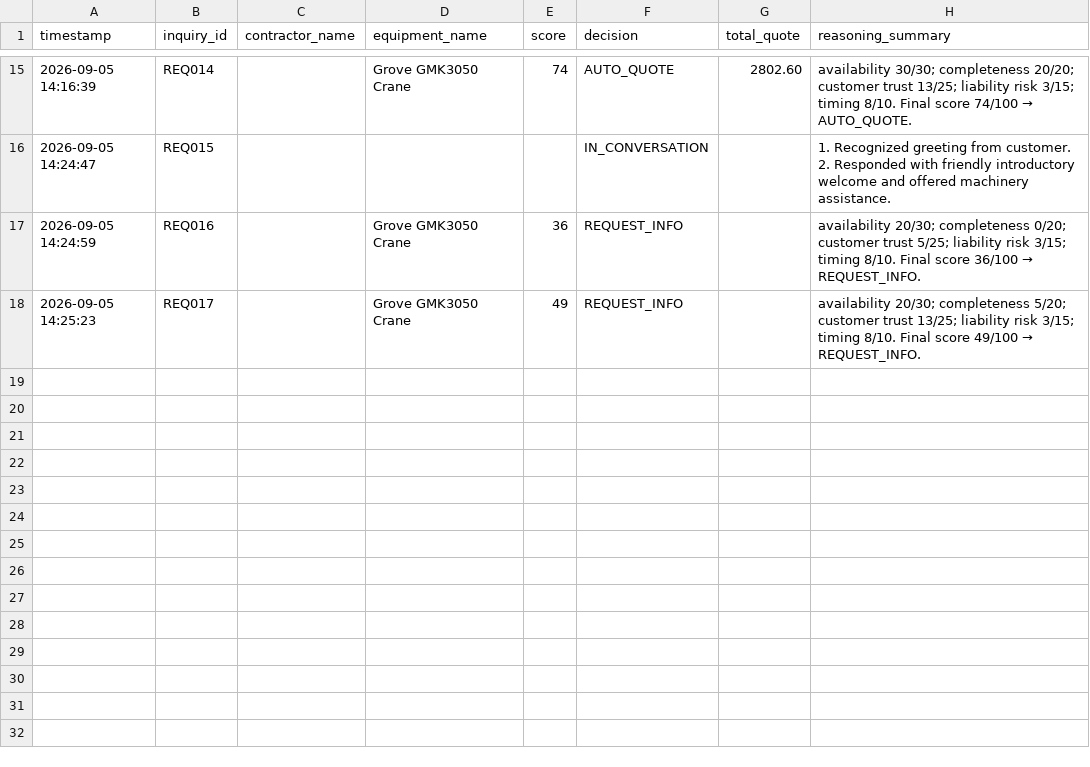
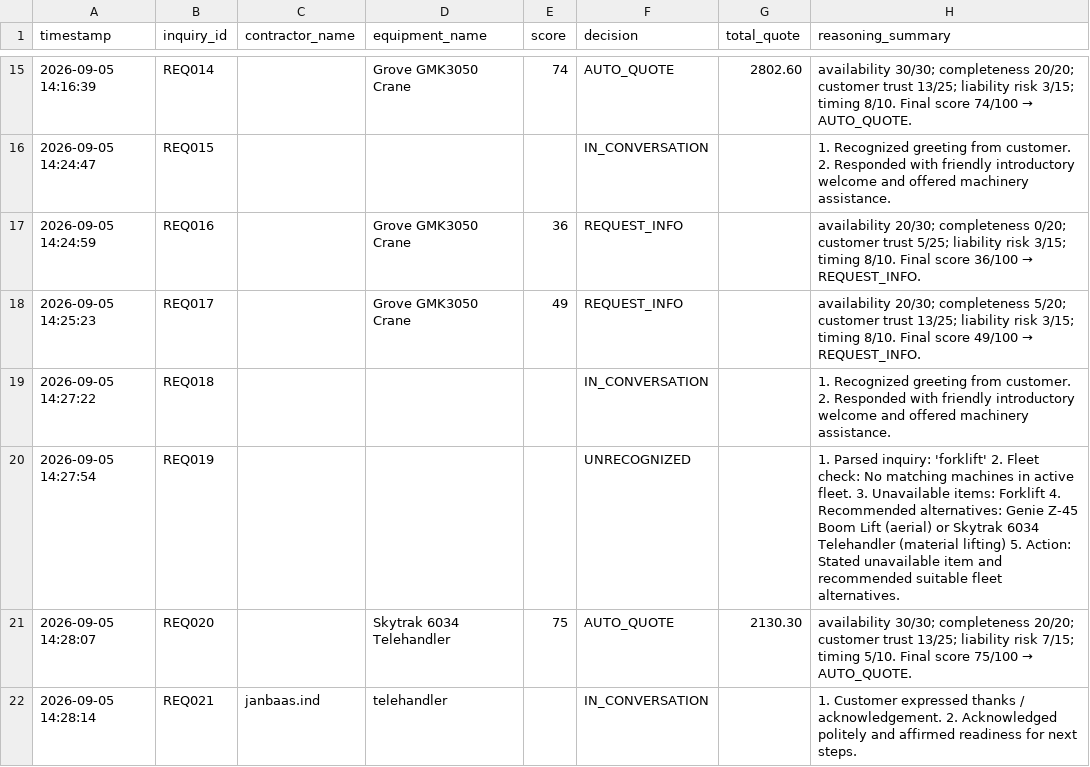
Before and after one commit to Penquinz01/equipment-rental-agent, a CSV file: data/decision_log.csv, drawn as a sheet; only a part is shown, gaps mark what is left out.

Commit message:
Fixed the ui bug

```diff
--- a/data/decision_log.csv
+++ b/data/decision_log.csv
@@ -18 +18,5 @@ timestamp,inquiry_id,contractor_name,equipment_name,score,decision,total_quote,r
 2026-09-05 14:25:23,REQ017,,Grove GMK3050 Crane,49,REQUEST_INFO,,availability 20/30; completeness 5/20; customer trust 13/25; liability risk 3/15; timing 8/10. Final score 49/100 → REQUEST_INFO.
+2026-09-05 14:27:22,REQ018,,,,IN_CONVERSATION,,1. Recognized greeting from customer. 2. Responded with friendly introductory welcome and offered machinery assistance.
+2026-09-05 14:27:54,REQ019,,,,UNRECOGNIZED,,1. Parsed inquiry: 'forklift' 2. Fleet check: No matching machines in active fleet. 3. Unavailable items: Forklift 4. Recommended alternatives: Genie Z-45 Boom Lift (aerial) or Skytrak 6034 Telehandler (material lifting) 5. Action: Stated unavailable item and recommended suitable fleet alternatives.
+2026-09-05 14:28:07,REQ020,,Skytrak 6034 Telehandler,75,AUTO_QUOTE,2130.30,availability 30/30; completeness 20/20; customer trust 13/25; liability risk 7/15; timing 5/10. Final score 75/100 → AUTO_QUOTE.
+2026-09-05 14:28:14,REQ021,janbaas.ind,telehandler,,IN_CONVERSATION,,1. Customer expressed thanks / acknowledgement. 2. Acknowledged politely and affirmed readiness for next steps.
```
